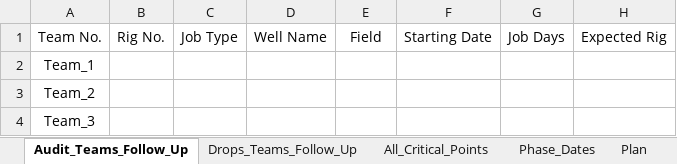
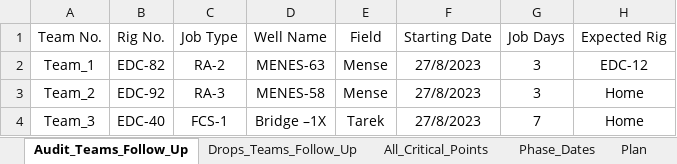
Before and after one commit to EPIS2023/KPC_EPIS_Follow_Up, an Excel workbook: Client_EPIS_Daily_Progress.xlsx, sheet Audit_Teams_Follow_Up, drawn as a sheet; values as stored, in another font and other column widths than the file's, no borders; the diff names each change by its address in the sheet, - before the commit and + after, or states it on an @@ line.

```diff
--- a/Client_EPIS_Daily_Progress.xlsx (sheet Audit_Teams_Follow_Up)
+++ b/Client_EPIS_Daily_Progress.xlsx (sheet Audit_Teams_Follow_Up)
-B2 (Rig No.): (empty)
+B2 (Rig No.): EDC-82
-C2 (Job Type): (empty)
+C2 (Job Type): RA-2
-D2 (Well Name): (empty)
+D2 (Well Name): MENES-63
-E2:E3 (Field): (empty)
+E2:E3 (Field): Mense
-F2:F4 (Starting Date): (empty)
+F2:F4 (Starting Date): 27/8/2023
-G2:G3 (Job Days): (empty)
+G2:G3 (Job Days): 3
-H2 (Expected Rig): (empty)
+H2 (Expected Rig): EDC-12
-B3 (Rig No.): (empty)
+B3 (Rig No.): EDC-92
-C3 (Job Type): (empty)
+C3 (Job Type): RA-3
-D3 (Well Name): (empty)
+D3 (Well Name): MENES-58
-H3:H4 (Expected Rig): (empty)
+H3:H4 (Expected Rig): Home
-B4 (Rig No.): (empty)
+B4 (Rig No.): EDC-40
-C4 (Job Type): (empty)
+C4 (Job Type): FCS-1
-D4 (Well Name): (empty)
+D4 (Well Name): Bridge –1X
-E4 (Field): (empty)
+E4 (Field): Tarek
-G4 (Job Days): (empty)
+G4 (Job Days): 7
```
Also changed, not shown: sheet Team_Management, sheet Drops_Teams_Follow_Up, hidden cells.
